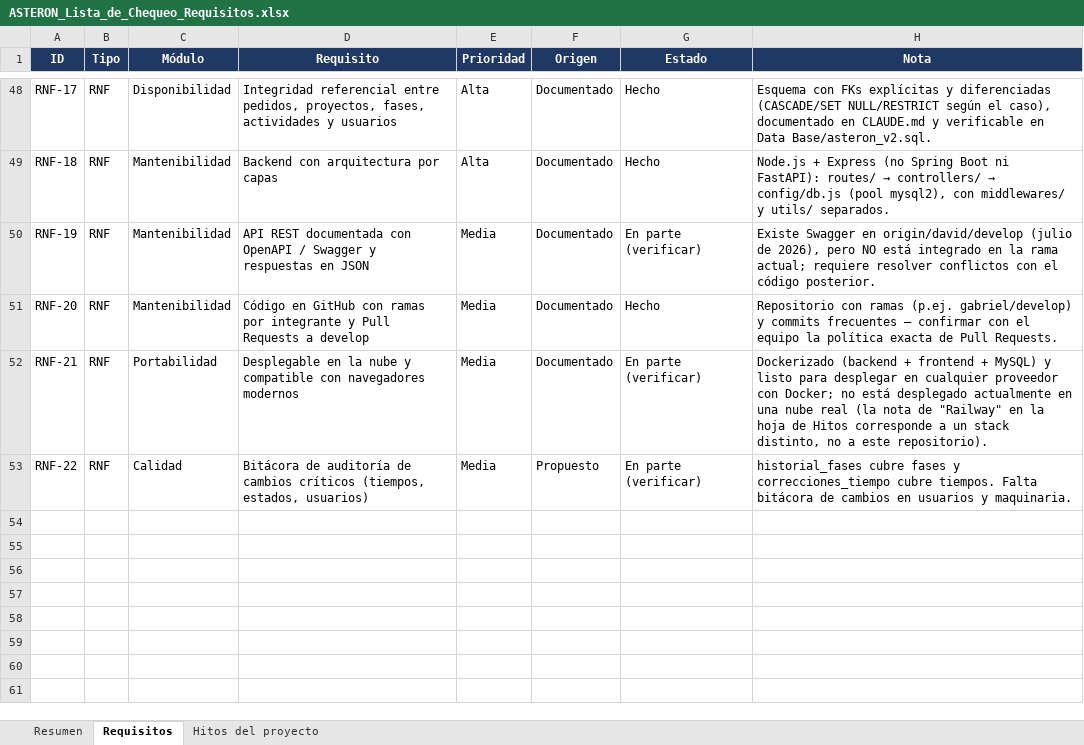
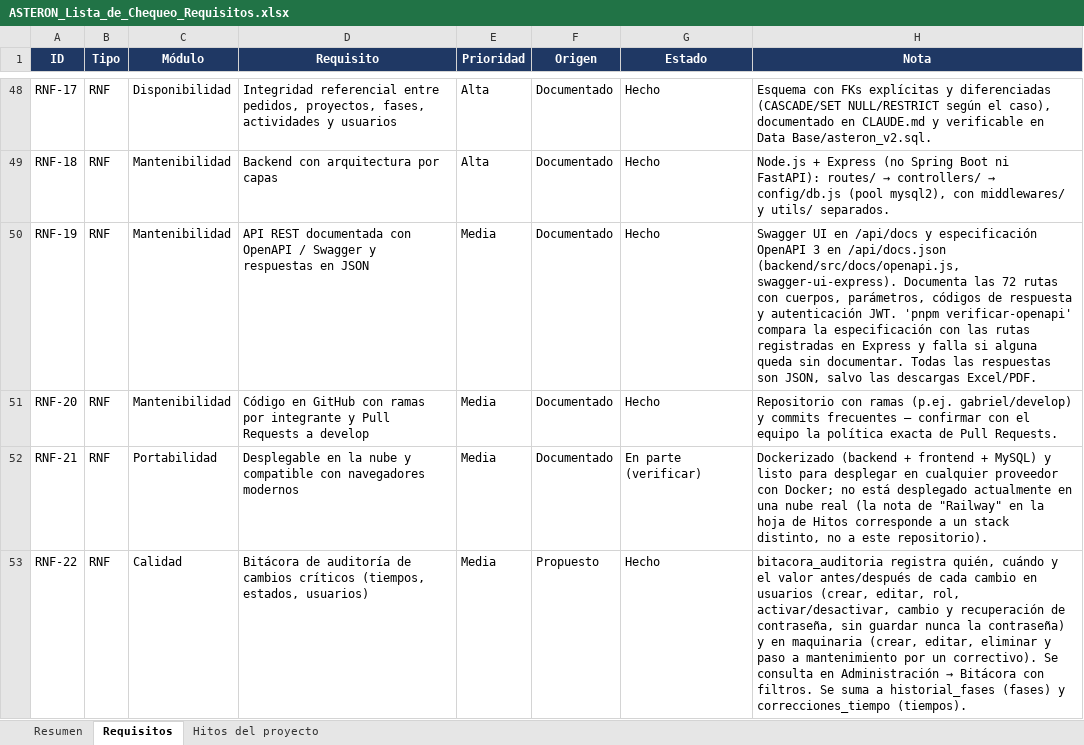
Before and after one commit to Erquinyer/asteron, an Excel workbook: Documentos Importantes/ASTERON_Lista_de_Chequeo_Requisitos.xlsx, sheet Requisitos, drawn as a sheet; only a part is shown, gaps mark what is left out; values as stored, in another font and other column widths than the file's, no borders; conditional formats not drawn; the diff names each change by its address in the sheet, - before the commit and + after, or states it on an @@ line.

```diff
--- a/Documentos Importantes/ASTERON_Lista_de_Chequeo_Requisitos.xlsx (sheet Requisitos)
+++ b/Documentos Importantes/ASTERON_Lista_de_Chequeo_Requisitos.xlsx (sheet Requisitos)
-G50 (Estado): En parte (verificar)
+G50 (Estado): Hecho
-H50 (Nota): Existe Swagger en origin/david/develop (julio de 2026), pero NO está integrado en la rama actual; requiere resolver conflictos con el código posterior.
+H50 (Nota): Swagger UI en /api/docs y especificación OpenAPI 3 en /api/docs.json (backend/src/docs/openapi.js, swagger-ui-express). Documenta las 72 rutas con cuerpos, parámetros, códigos de respuesta y autenticación JWT. 'pnpm verificar-openapi' compara la especificación con las rutas registradas en Express y falla si alguna queda sin documentar. Todas las respuestas son JSON, salvo las descargas Excel/PDF.
-G53 (Estado): En parte (verificar)
+G53 (Estado): Hecho
@@ H53 (Nota): historial_fases cubre fases y correcciones_tiempo cubre tiempos. Falta bitácora de cambios en usuarios y maquinaria. → bitacora_auditoria registra quién, cuándo y el valor antes/después de cada cambio en usuarios (crear, editar, rol, activar/desactivar, cambio y recuperación de contraseña, sin guardar nunca la contraseña) y en maquinaria (crear, editar, eliminar y paso a mantenimiento por un correctivo). Se consulta en Administración → Bitácora con filtros. Se suma a historial_fases (fases) y correcciones_tiempo (tiempos). @@
```
Also changed, not shown: sheet Hitos del proyecto, 22 other files.
